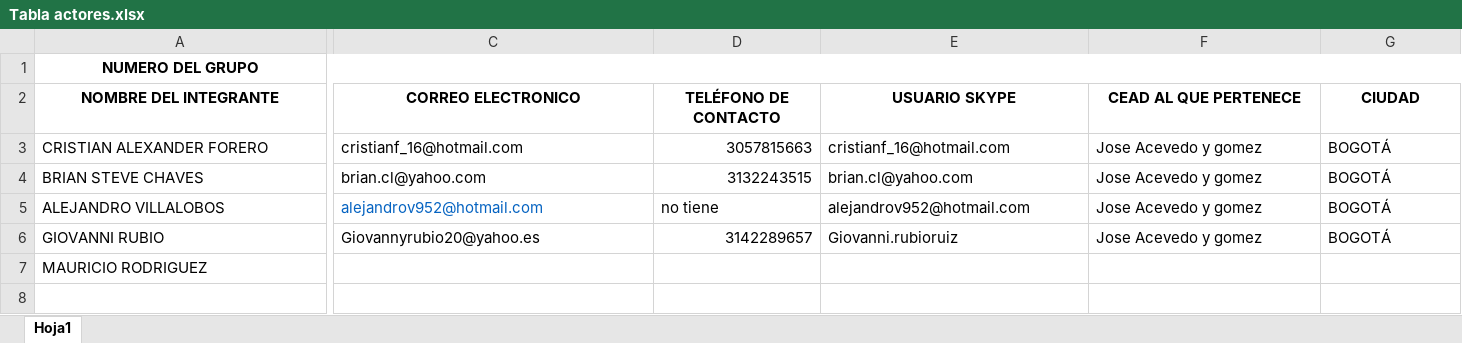
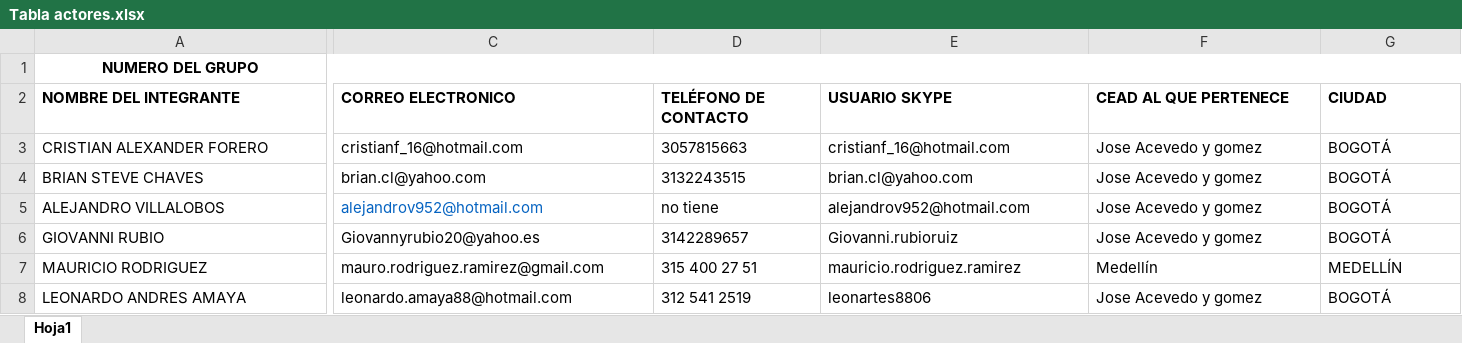
Before and after one commit to av952/UNAD, an Excel workbook: Herramientas teleinformaticas/Tabla actores.xlsx, sheet Hoja1, drawn as a sheet; only a part is shown, gaps mark what is left out; values as stored, in another font and other column widths than the file's, no borders; rows hold the shown columns only; the diff covers the shown part only; the diff names each change by its address in the sheet, - before the commit and + after, or states it on an @@ line.

```diff
--- a/Herramientas teleinformaticas/Tabla actores.xlsx (sheet Hoja1)
+++ b/Herramientas teleinformaticas/Tabla actores.xlsx (sheet Hoja1)
-A2:G2 alignment: center
+A2:G2 alignment: left
-D3:D4 alignment: right
+D3:D4 alignment: left
-D6 alignment: right
+D6 alignment: left
-C7 (CORREO ELECTRONICO): (empty)
+C7 (CORREO ELECTRONICO): mauro.rodriguez.ramirez@gmail.com
-D7 (TELÉFONO DE CONTACTO): (empty)
+D7 (TELÉFONO DE CONTACTO): 315 400 27 51
-E7 (USUARIO SKYPE): (empty)
+E7 (USUARIO SKYPE): mauricio.rodriguez.ramirez
-F7 (CEAD AL QUE PERTENECE): (empty)
+F7 (CEAD AL QUE PERTENECE): Medellín
-G7 (CIUDAD): (empty)
+G7 (CIUDAD): MEDELLÍN
+row 8: LEONARDO ANDRES AMAYA | leonardo.amaya88@hotmail.com | 312 541 2519 | leonartes8806 | Jose Acevedo y gomez | BOGOTÁ
```
Also changed, not shown: cell formats elsewhere in this sheet, Logica matematica/Cuadro roles.xlsx, 12 other files.
